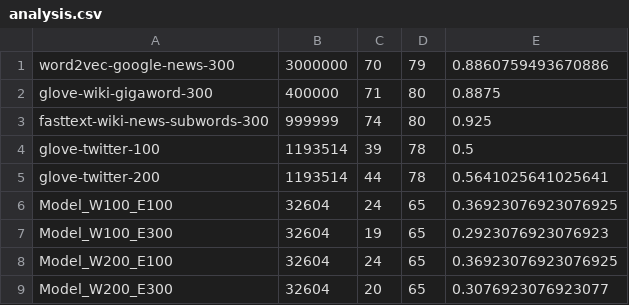
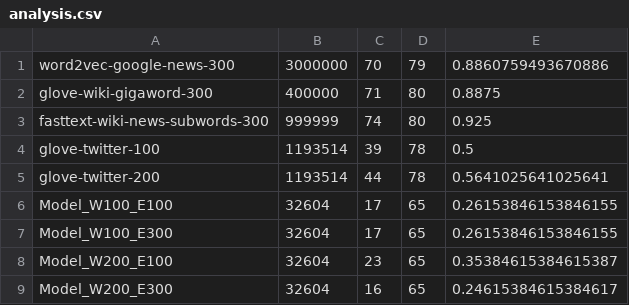
Before and after one commit to alexgaarciia/ExperimentsWordEmbeddings, a CSV file: analysis.csv, drawn as a sheet.

```diff
--- a/analysis.csv
+++ b/analysis.csv
@@ -5,5 +5,5 @@ glove-twitter-100,1193514,39,78,0.5
 glove-twitter-200,1193514,44,78,0.5641025641025641
-Model_W100_E100,32604,24,65,0.36923076923076925
-Model_W100_E300,32604,19,65,0.2923076923076923
-Model_W200_E100,32604,24,65,0.36923076923076925
-Model_W200_E300,32604,20,65,0.3076923076923077
+Model_W100_E100,32604,17,65,0.26153846153846155
+Model_W100_E300,32604,17,65,0.26153846153846155
+Model_W200_E100,32604,23,65,0.35384615384615387
+Model_W200_E300,32604,16,65,0.24615384615384617
```
Also changed, not shown: 1 other file.
